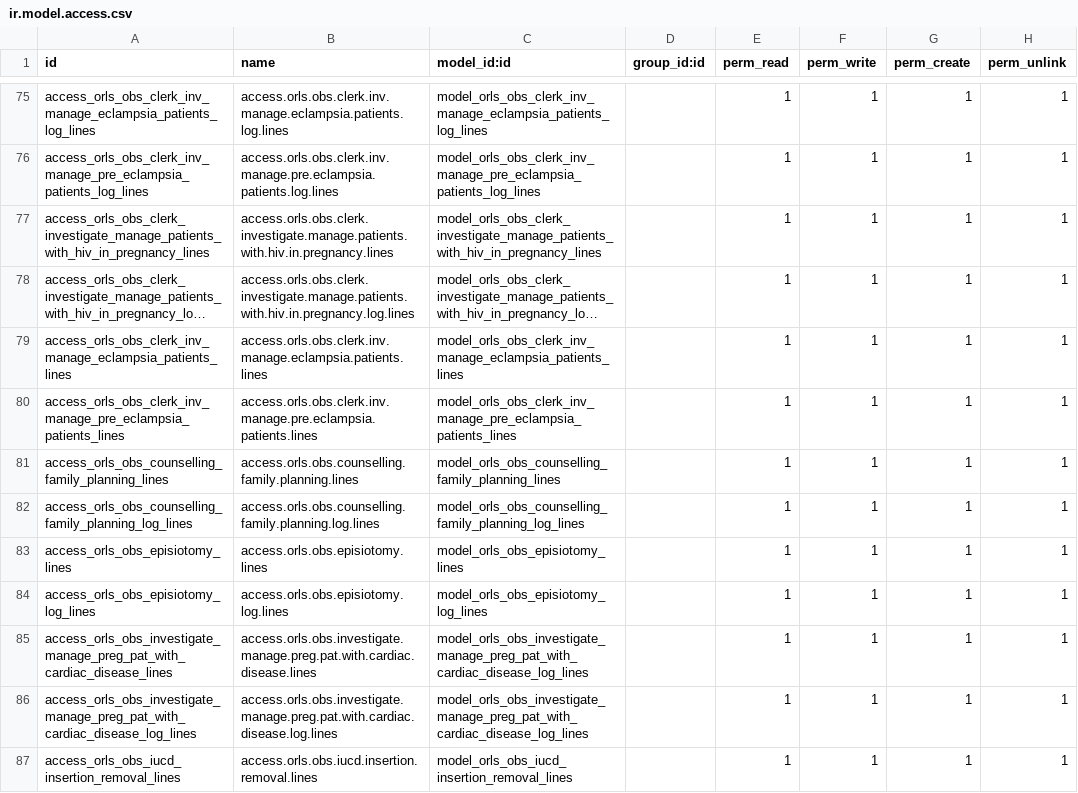
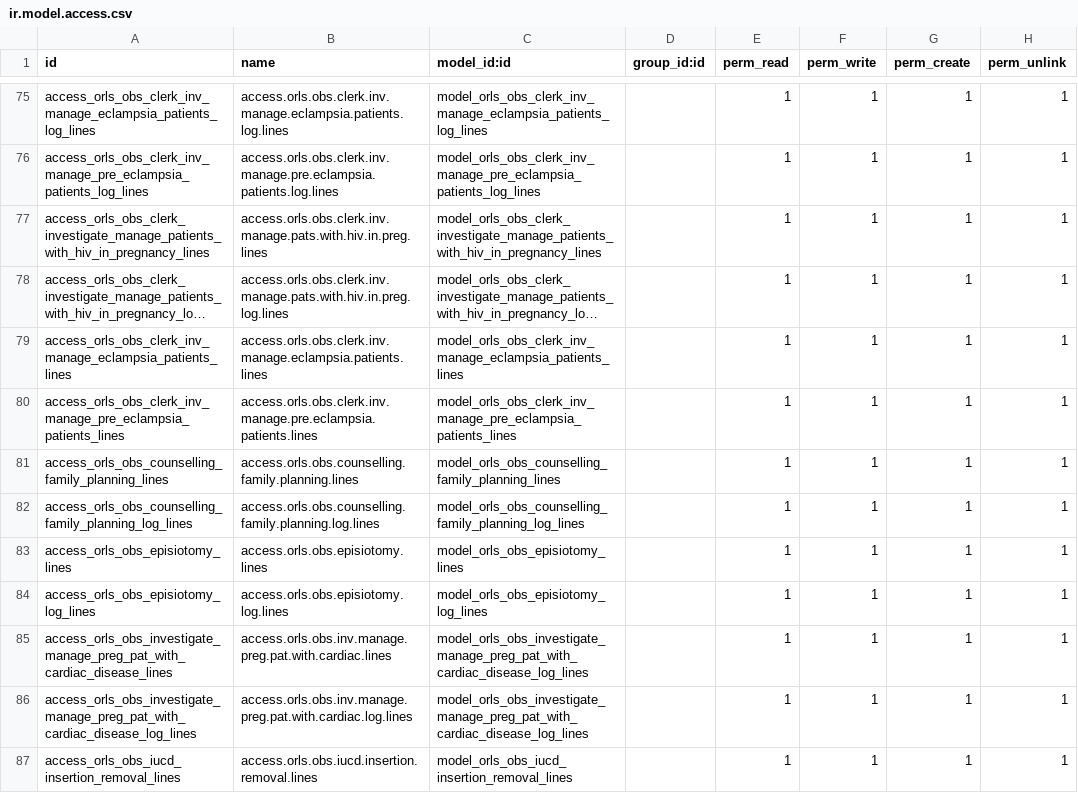
Before and after one commit to chis7/orls, a CSV file: orls_addons/orls_res/security/ir.model.access.csv, drawn as a sheet; only a part is shown, gaps mark what is left out; long unchanged cells end in …; the diff names each change by its address in the sheet, - before the commit and + after, or states it on an @@ line.

Commit message:
commit before adding models for gyn

```diff
--- a/orls_addons/orls_res/security/ir.model.access.csv
+++ b/orls_addons/orls_res/security/ir.model.access.csv
-B77 (name): access.orls.obs.clerk.investigate.manage.patients.with.hiv.in.pregnancy.lines
+B77 (name): access.orls.obs.clerk.inv.manage.pats.with.hiv.in.preg.lines
-B78 (name): access.orls.obs.clerk.investigate.manage.patients.with.hiv.in.pregnancy.log.lines
+B78 (name): access.orls.obs.clerk.inv.manage.pats.with.hiv.in.preg.log.lines
-B85 (name): access.orls.obs.investigate.manage.preg.pat.with.cardiac.disease.lines
+B85 (name): access.orls.obs.inv.manage.preg.pat.with.cardiac.lines
-B86 (name): access.orls.obs.investigate.manage.preg.pat.with.cardiac.disease.log.lines
+B86 (name): access.orls.obs.inv.manage.preg.pat.with.cardiac.log.lines
```
Also changed, not shown: 12 other files.
